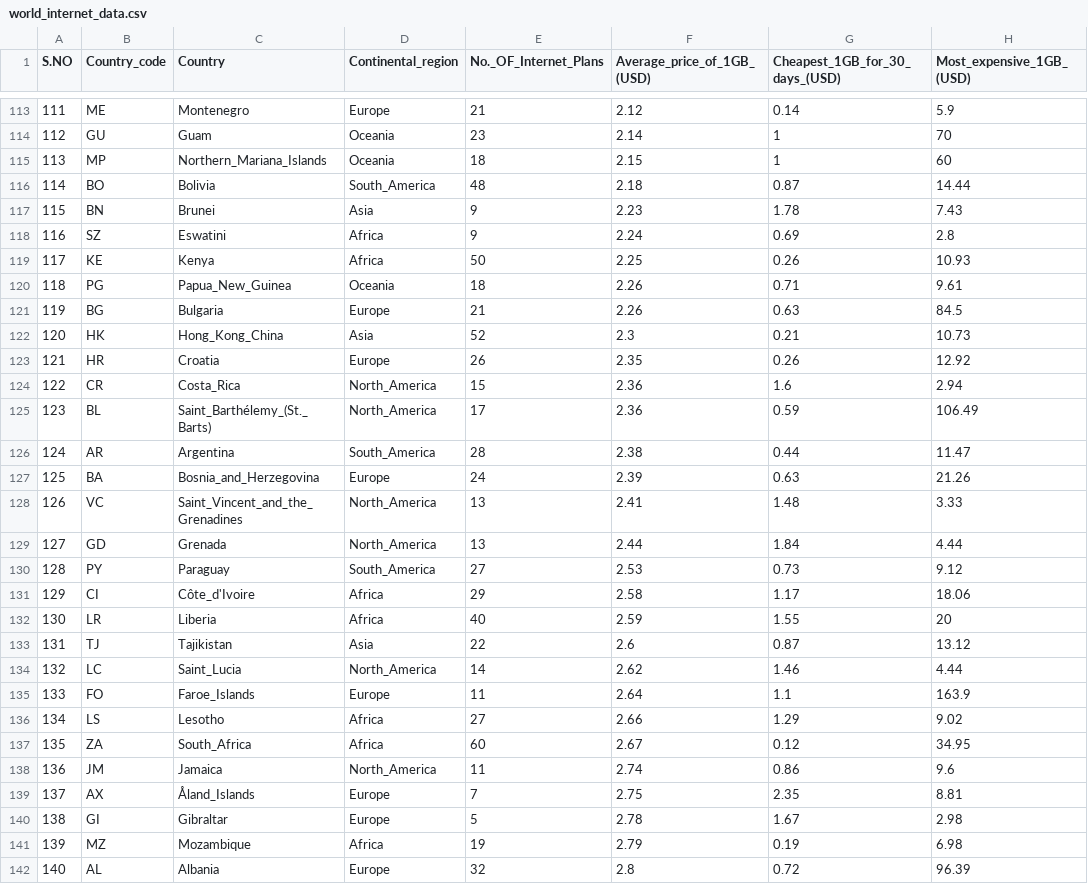
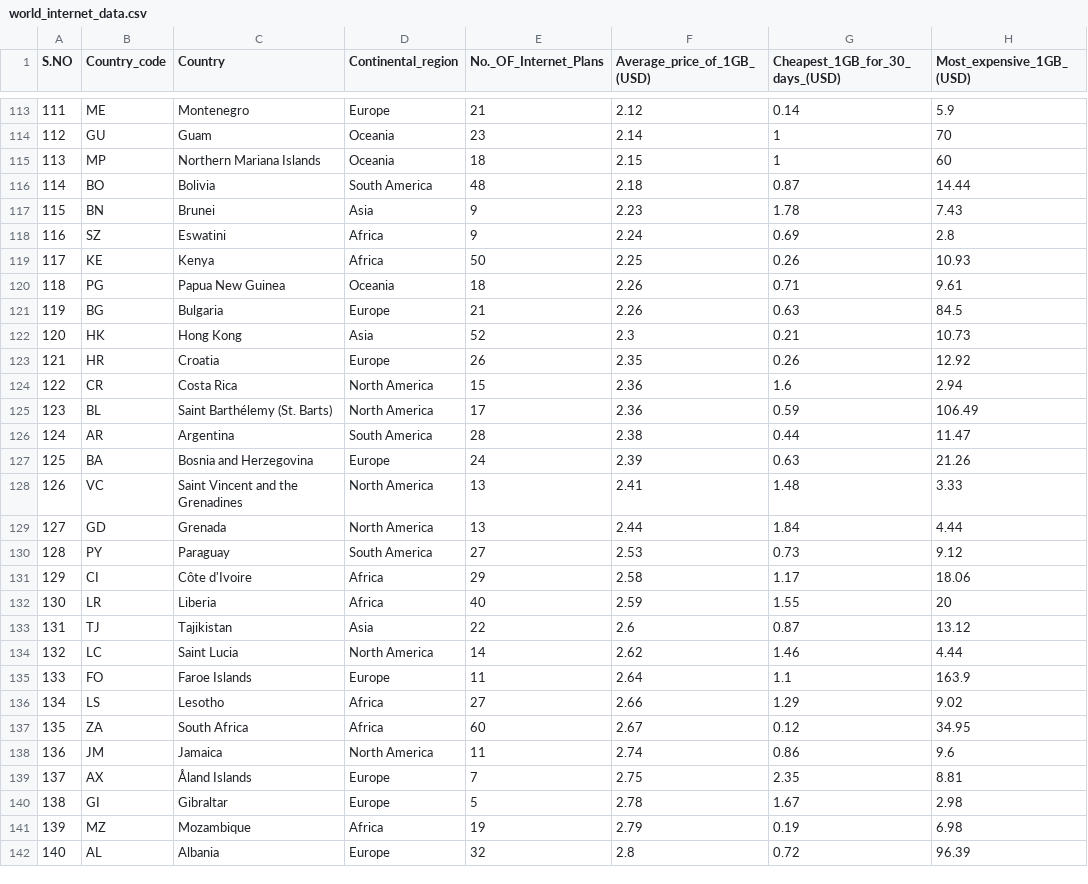
Before and after one commit to cchi0067/FIT3179-Assignment2, a CSV file: data/world_internet_data.csv, drawn as a sheet; only a part is shown, gaps mark what is left out; the diff covers the shown part only; the diff names each change by its address in the sheet, - before the commit and + after, or states it on an @@ line.

Commit message:
Update world_internet_data.csv

```diff
--- a/data/world_internet_data.csv
+++ b/data/world_internet_data.csv
-C115 (Country): Northern_Mariana_Islands
+C115 (Country): Northern Mariana Islands
-D116 (Continental_region): South_America
+D116 (Continental_region): South America
-C120 (Country): Papua_New_Guinea
+C120 (Country): Papua New Guinea
-C122 (Country): Hong_Kong_China
+C122 (Country): Hong Kong
-C124 (Country): Costa_Rica
+C124 (Country): Costa Rica
-D124:D125 (Continental_region): North_America
+D124:D125 (Continental_region): North America
-C125 (Country): Saint_Barthélemy_(St._Barts)
+C125 (Country): Saint Barthélemy (St. Barts)
-D126 (Continental_region): South_America
+D126 (Continental_region): South America
-C127 (Country): Bosnia_and_Herzegovina
+C127 (Country): Bosnia and Herzegovina
-C128 (Country): Saint_Vincent_and_the_Grenadines
+C128 (Country): Saint Vincent and the Grenadines
-D128:D129 (Continental_region): North_America
+D128:D129 (Continental_region): North America
-D130 (Continental_region): South_America
+D130 (Continental_region): South America
-C131 (Country): Côte_d'Ivoire
+C131 (Country): Côte d'Ivoire
-C134 (Country): Saint_Lucia
+C134 (Country): Saint Lucia
-D134 (Continental_region): North_America
+D134 (Continental_region): North America
-C135 (Country): Faroe_Islands
+C135 (Country): Faroe Islands
-C137 (Country): South_Africa
+C137 (Country): South Africa
-D138 (Continental_region): North_America
+D138 (Continental_region): North America
-C139 (Country): Åland_Islands
+C139 (Country): Åland Islands
```
Also changed, not shown: 92 edited cells elsewhere in this file.
